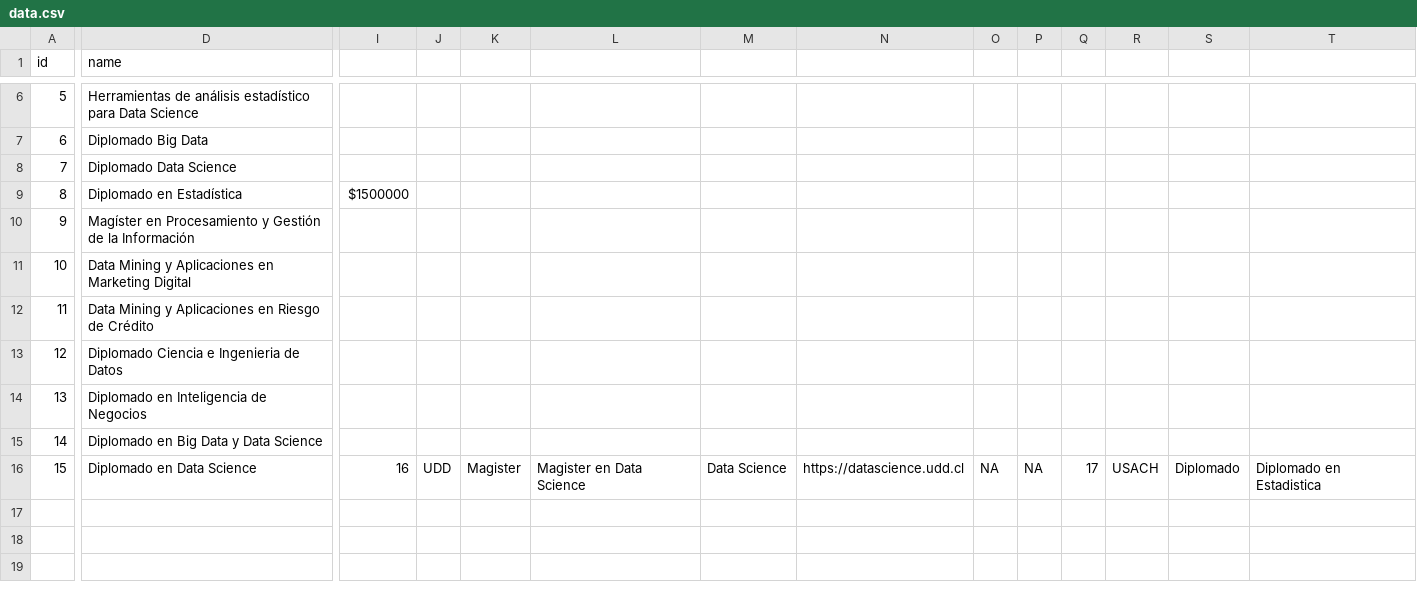
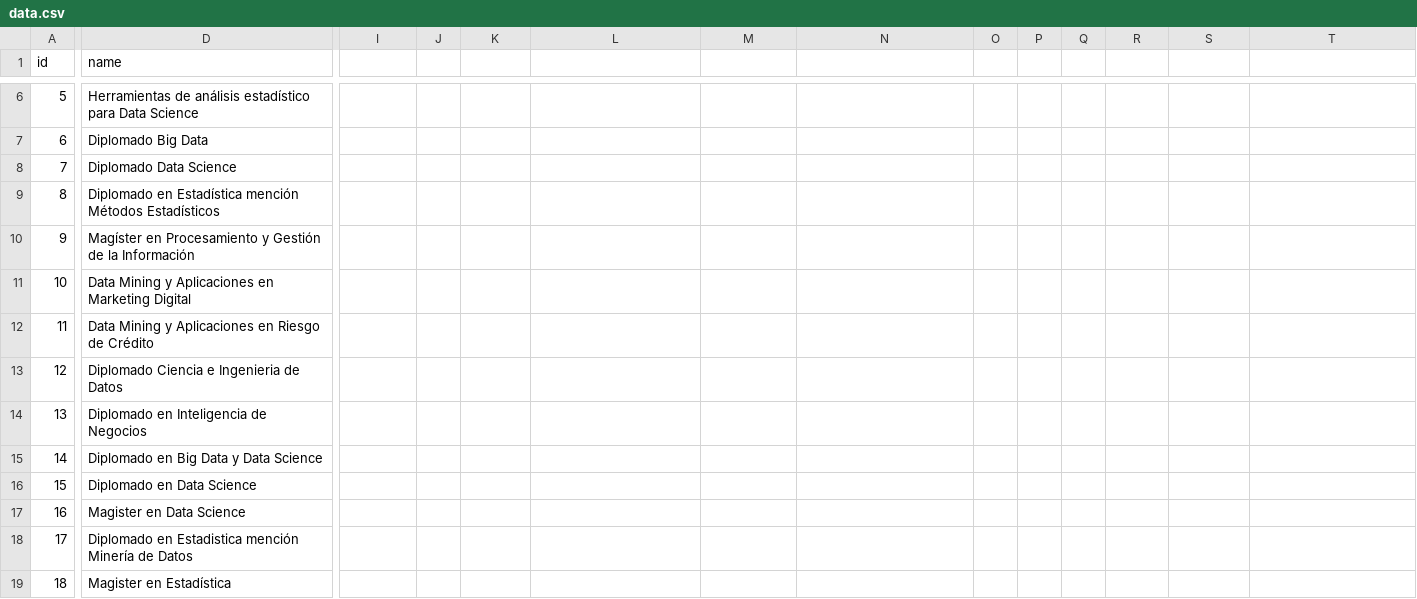
Before and after one commit to robsalasco/data_science_chile, a CSV file: data.csv, drawn as a sheet; only a part is shown, gaps mark what is left out; removed rows and columns are numbered as before the commit, all else as after; rows hold the shown columns only; the diff covers the shown part only; the diff names each change by its address in the sheet, - before the commit and + after, or states it on an @@ line.

Commit message:
everything works fine now

```diff
--- a/data.csv
+++ b/data.csv
-row 9: 8 | Diplomado en Estadística | $1500000
+row 9: 8 | Diplomado en Estadística mención Métodos Estadísticos
-I16: 16
+I16: (empty)
-J16: UDD
+J16: (empty)
-K16: Magister
+K16: (empty)
-L16: Magister en Data Science
+L16: (empty)
-M16: Data Science
+M16: (empty)
-N16: https://datascience.udd.cl
+N16: (empty)
-O16: NA
+O16: (empty)
-P16: NA
+P16: (empty)
-Q16: 17
+Q16: (empty)
-R16: USACH
+R16: (empty)
-S16: Diplomado
+S16: (empty)
-T16: Diplomado en Estadistica
+T16: (empty)
+row 17: 16 | Magister en Data Science
+row 18: 17 | Diplomado en Estadistica mención Minería de Datos
+row 19: 18 | Magister en Estadística
```
Also changed, not shown: 13 edited cells elsewhere in this file.
